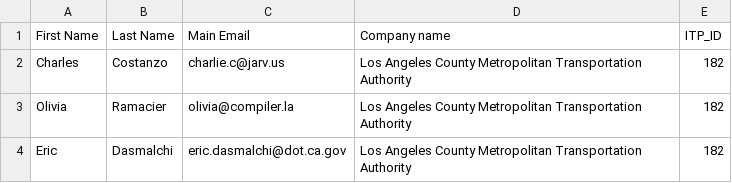
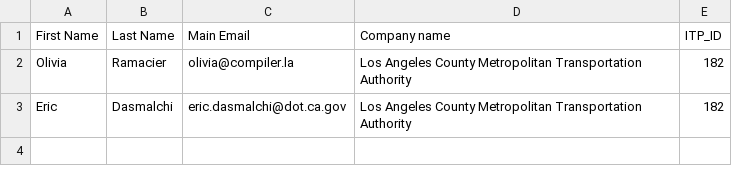
Before and after one commit to cal-itp/reports, a CSV file: reports/test_emails.csv, drawn as a sheet; the diff names each change by its address in the sheet, - before the commit and + after, or states it on an @@ line.

```diff
--- a/reports/test_emails.csv
+++ b/reports/test_emails.csv
-row 2: Charles | Costanzo | charlie.c@jarv.us | Los Angeles County Metropolitan Transportation Authority | 182
```
Also changed, not shown: 1 other file.
